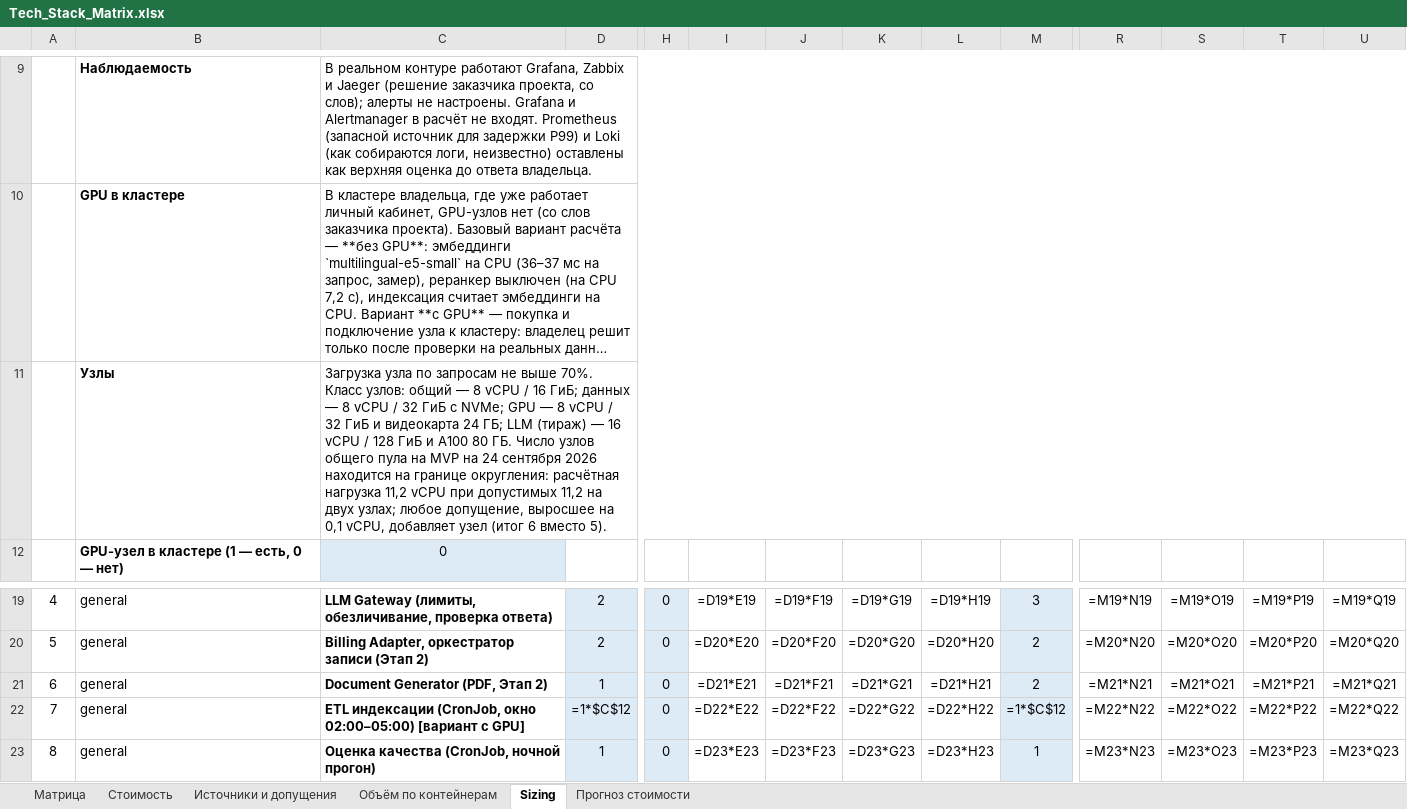
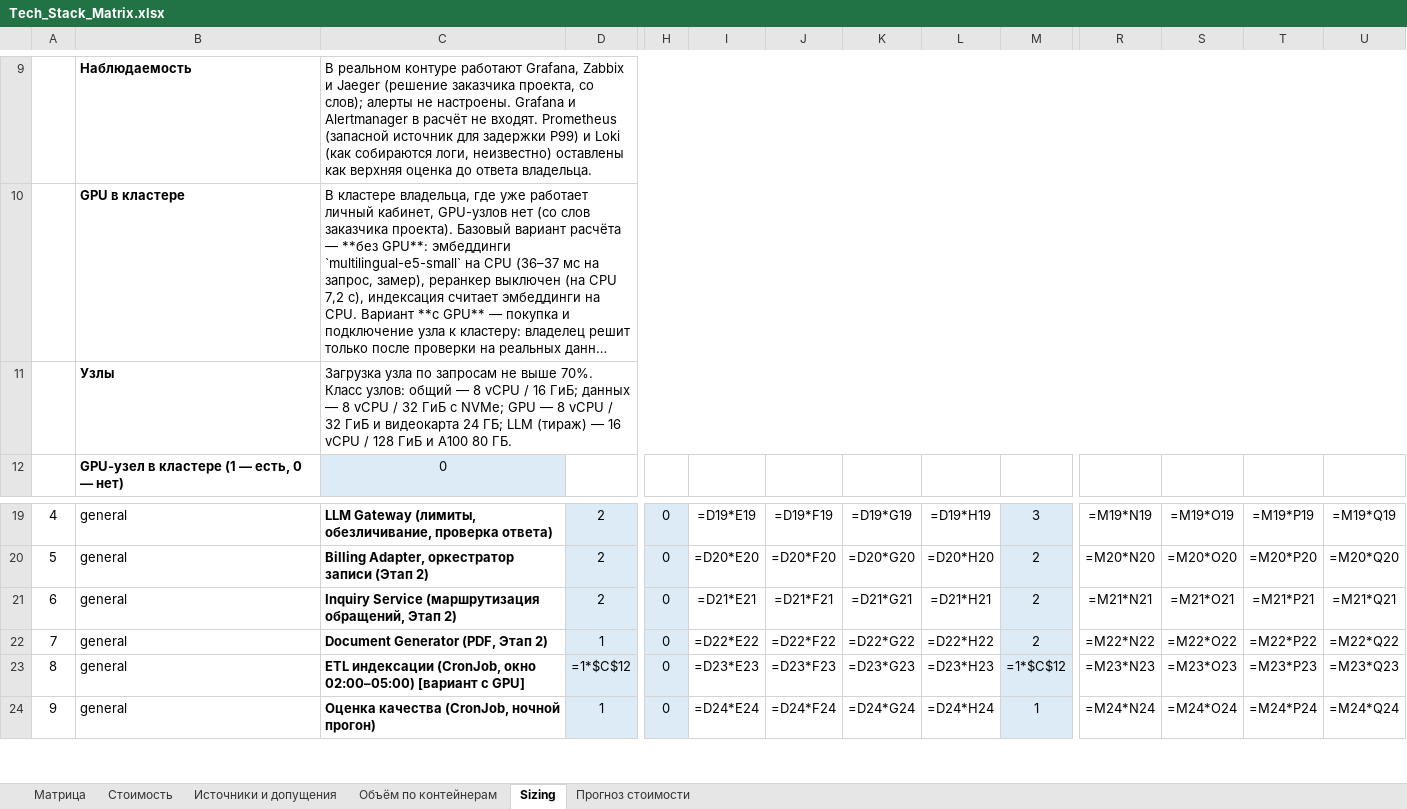
Before and after one commit to barinoff1989/vodokanal-assistant, an Excel workbook: AI_docs/Tech_Stack_Matrix.xlsx, sheet Sizing, drawn as a sheet; only a part is shown, gaps mark what is left out; long unchanged cells end in …; values as stored, in another font and other column widths than the file's, no borders; formulas without a stored value are shown as written; addresses are those after the commit; rows hold the shown columns only; the diff covers the shown part only; the diff names each change by its address in the sheet, - before the commit and + after, or states it on an @@ line.

```diff
--- a/AI_docs/Tech_Stack_Matrix.xlsx (sheet Sizing)
+++ b/AI_docs/Tech_Stack_Matrix.xlsx (sheet Sizing)
-C11: …80 ГБ. Число узлов общего пула на MVP на 24 сентября 2026 находится на границе округления: расчётная нагрузка 11,2 vCPU при допустимых 11,2 на двух узлах; любое допущение, выросшее на 0,1 vCPU, добавляет узел (итог 6 вместо 5).
+C11: …80 ГБ.
+row 21: 6 | general | Inquiry Service (маршрутизация обращений, Этап 2) | 2 | 0 | =D21*E21 | =D21*F21 | =D21*G21 | =D21*H21 | 2 | =M21*N21 | =M21*O21 | =M21*P21 | =M21*Q21
@@ column A renumbered between rows 22 and 35 @@
-I22: =D21*E21
+I22: =D22*E22
-J22: =D21*F21
+J22: =D22*F22
-K22: =D21*G21
+K22: =D22*G22
-L22: =D21*H21
+L22: =D22*H22
-R22: =M21*N21
+R22: =M22*N22
-S22: =M21*O21
+S22: =M22*O22
-T22: =M21*P21
+T22: =M22*P22
-U22: =M21*Q21
+U22: =M22*Q22
-I23: =D22*E22
+I23: =D23*E23
-J23: =D22*F22
+J23: =D23*F23
-K23: =D22*G22
+K23: =D23*G23
-L23: =D22*H22
+L23: =D23*H23
-R23: =M22*N22
+R23: =M23*N23
-S23: =M22*O22
+S23: =M23*O23
-T23: =M22*P22
+T23: =M23*P23
-U23: =M22*Q22
+U23: =M23*Q23
-I24: =D23*E23
+I24: =D24*E24
-J24: =D23*F23
+J24: =D24*F24
-K24: =D23*G23
+K24: =D24*G24
-L24: =D23*H23
+L24: =D24*H24
-R24: =M23*N23
+R24: =M24*N24
-S24: =M23*O23
+S24: =M24*O24
-T24: =M23*P23
+T24: =M24*P24
-U24: =M23*Q23
+U24: =M24*Q24
```
Also changed, not shown: 124 edited cells elsewhere in this sheet, sheet Объём по контейнерам, sheet Матрица, 8 other files.
